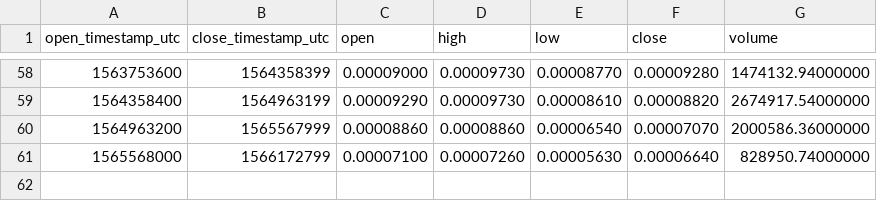
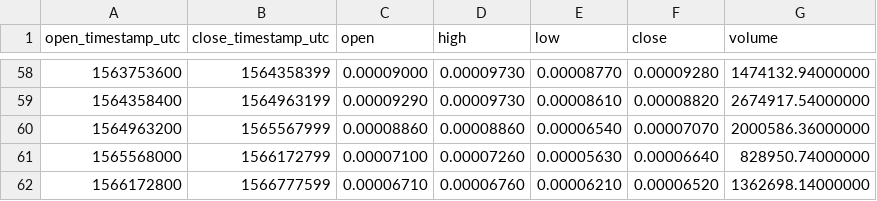
Before and after one commit to cryptobigbro/binance-NASBTC, a CSV file: binance-NASBTC-1w.csv, drawn as a sheet; only a part is shown, gaps mark what is left out; the diff names each change by its address in the sheet, - before the commit and + after, or states it on an @@ line.

```diff
--- a/binance-NASBTC-1w.csv
+++ b/binance-NASBTC-1w.csv
+row 62: 1566172800 | 1566777599 | 0.00006710 | 0.00006760 | 0.00006210 | 0.00006520 | 1362698.14000000
```
Also changed, not shown: binance-NASBTC-1d.csv, binance-NASBTC-1h.csv.
